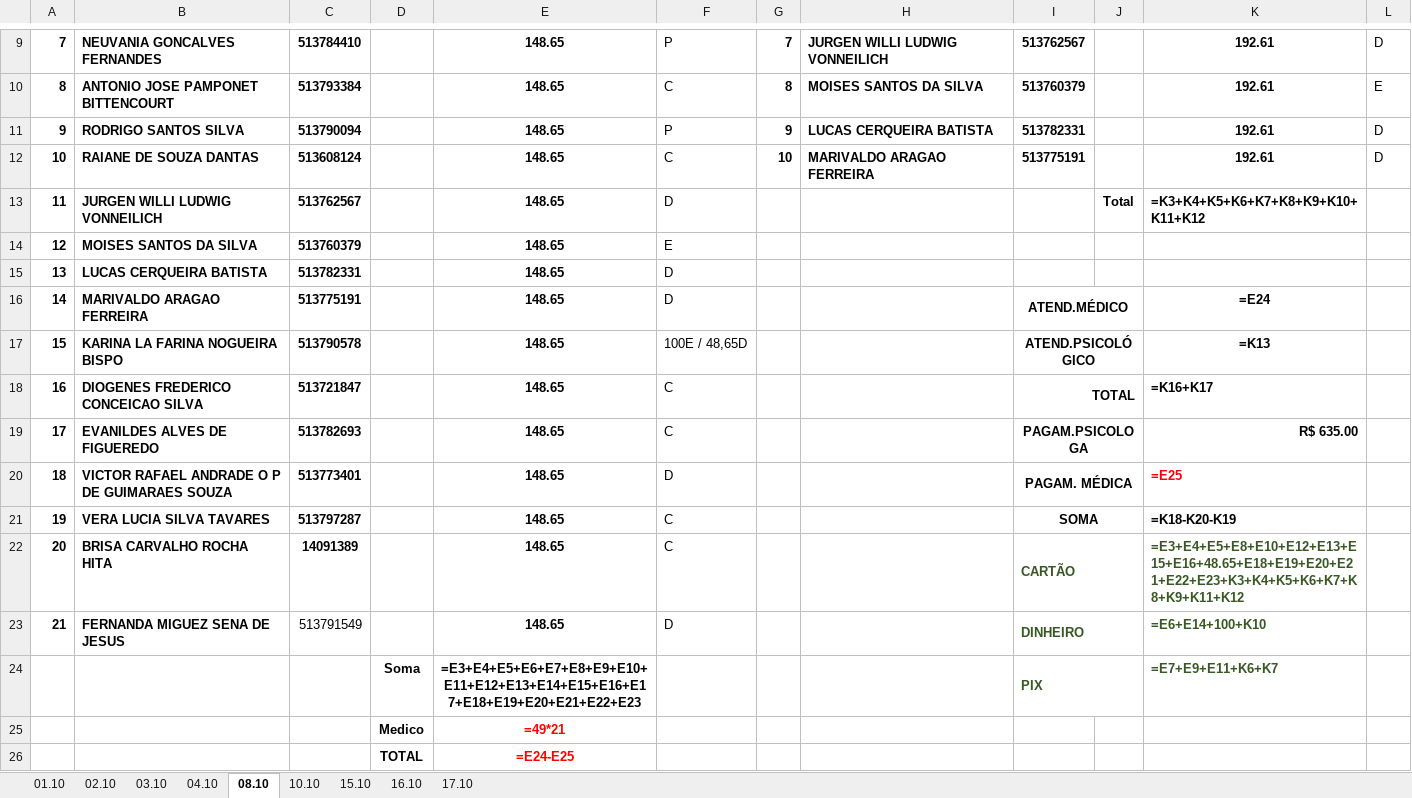
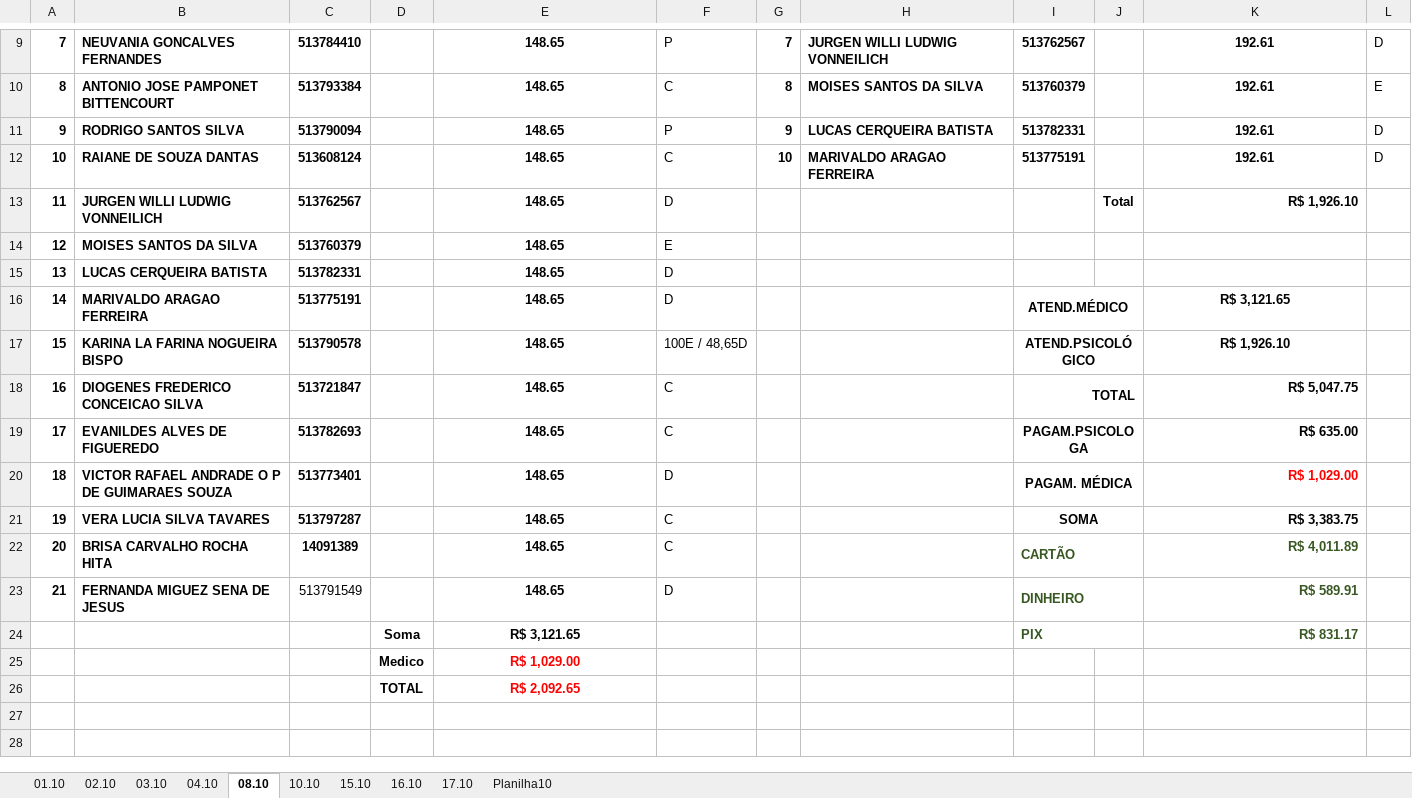
Before and after one commit to Lucaascf/Projeto-Detran, an Excel workbook: CAMPSSA.xlsx, sheet 08.10, drawn as a sheet; only a part is shown, gaps mark what is left out; values as stored, in another font and other column widths than the file's, no borders; formulas without a stored value are shown as written; the diff names each change by its address in the sheet, - before the commit and + after, or states it on an @@ line.

```diff
--- a/CAMPSSA.xlsx (sheet 08.10)
+++ b/CAMPSSA.xlsx (sheet 08.10)
+sheet tab: Planilha10
-K13: =K3+K4+K5+K6+K7+K8+K9+K10+K11+K12
+K13: R$ 1,926.10
-K16: =E24
+K16: R$ 3,121.65
-K17: =K13
+K17: R$ 1,926.10
-K18: =K16+K17
+K18: R$ 5,047.75
-K20: =E25
+K20: R$ 1,029.00
-K21: =K18-K20-K19
+K21: R$ 3,383.75
-K22: =E3+E4+E5+E8+E10+E12+E13+E15+E16+48.65+E18+E19+E20+E21+E22+E23+K3+K4+K5+K6+K7+K8+K9+K11+K12
+K22: R$ 4,011.89
-K23: =E6+E14+100+K10
+K23: R$ 589.91
-E24: =E3+E4+E5+E6+E7+E8+E9+E10+E11+E12+E13+E14+E15+E16+E17+E18+E19+E20+E21+E22+E23
+E24: R$ 3,121.65
-K24: =E7+E9+E11+K6+K7
+K24: R$ 831.17
-E25: =49*21
+E25: R$ 1,029.00
-E26: =E24-E25
+E26: R$ 2,092.65
```
Also changed, not shown: sheet 15.10, sheet 10.10, sheet 03.10, sheet 16.10, sheet 02.10, sheet 04.10, 1 more sheet, 8 other files.
